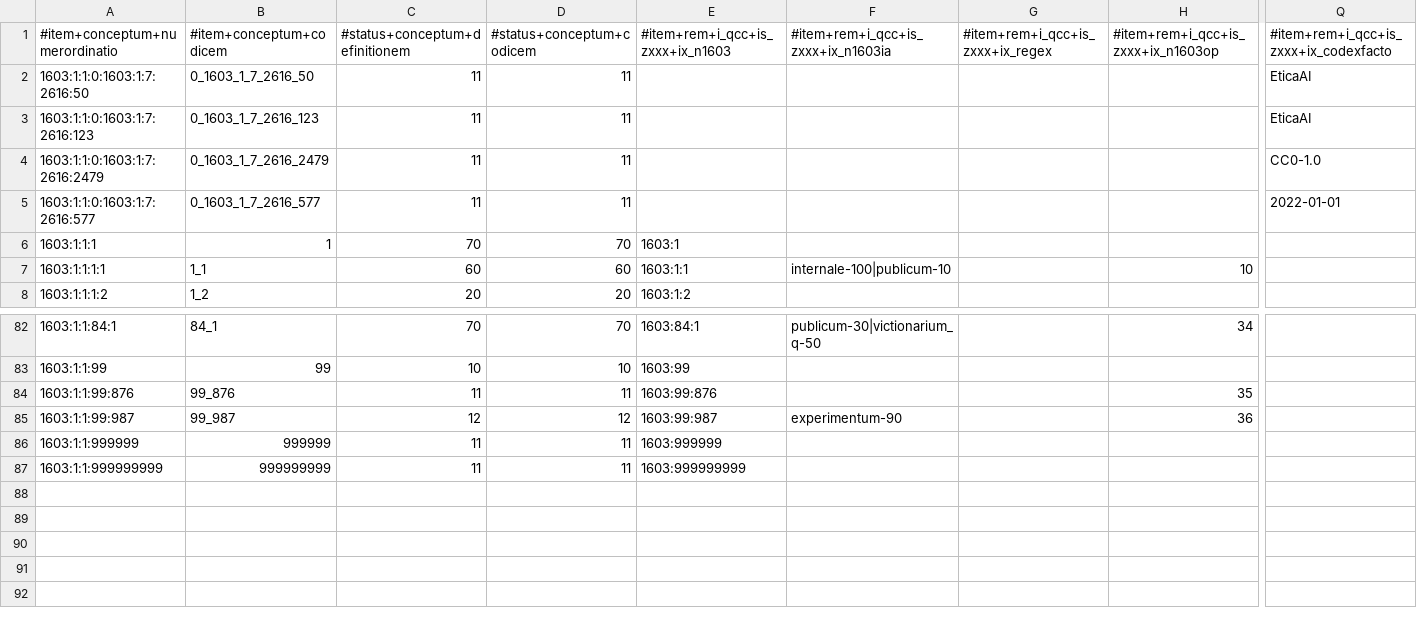
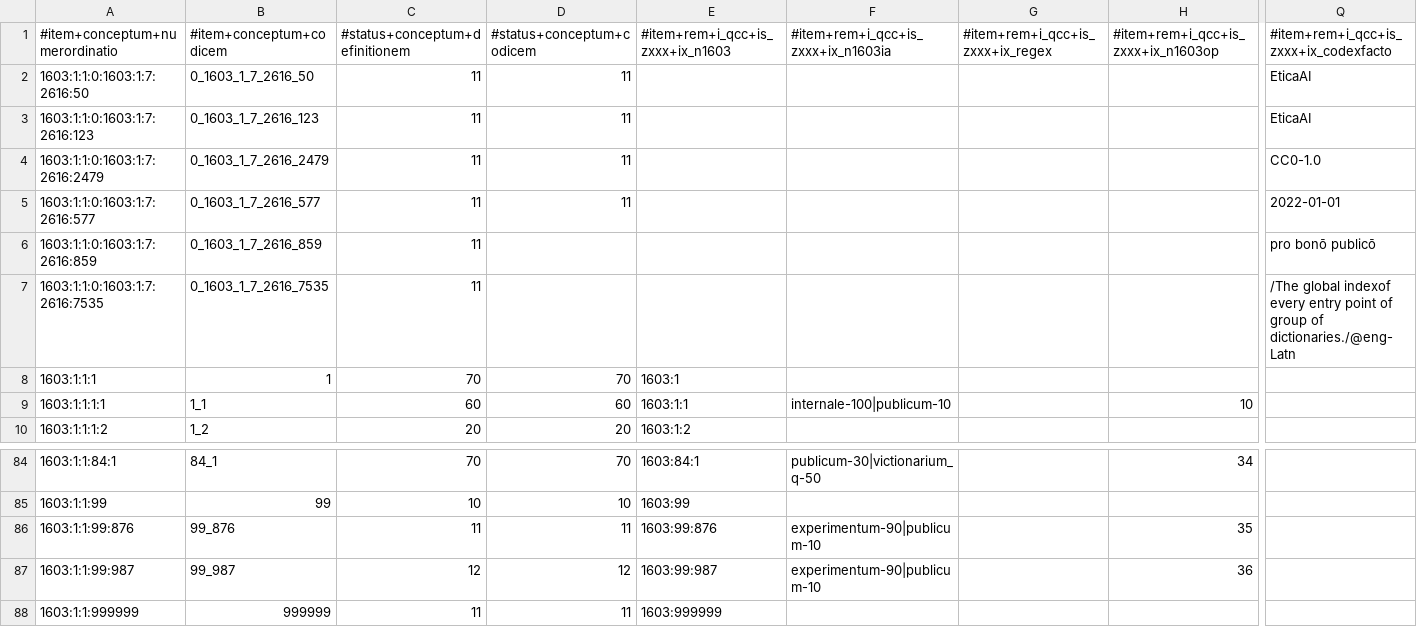
Before and after one commit to EticaAI/lexicographi-sine-finibus, a CSV file: officinam/1603/1/1/1603_1_1.no1.tm.hxl.csv, drawn as a sheet; only a part is shown, gaps mark what is left out; the shorter side is filled out with more unchanged rows; addresses are those after the commit; rows hold the shown columns only; the diff names each change by its address in the sheet, - before the commit and + after, or states it on an @@ line.

```diff
--- a/officinam/1603/1/1/1603_1_1.no1.tm.hxl.csv
+++ b/officinam/1603/1/1/1603_1_1.no1.tm.hxl.csv
+row 6: 1603:1:1:0:1603:1:7:2616:859 | 0_1603_1_7_2616_859 | 11 |  |  |  |  |  | pro bonō publicō
+row 7: 1603:1:1:0:1603:1:7:2616:7535 | 0_1603_1_7_2616_7535 | 11 |  |  |  |  |  | /The global indexof every entry point of group of dictionaries./@eng-Latn
-F86: (empty)
+F86: experimentum-90|publicum-10
-F87: experimentum-90
+F87: experimentum-90|publicum-10
```
Also changed, not shown: officinam/1603/1/7/1603_1_7.no1.tm.hxl.csv, 1 other file.
